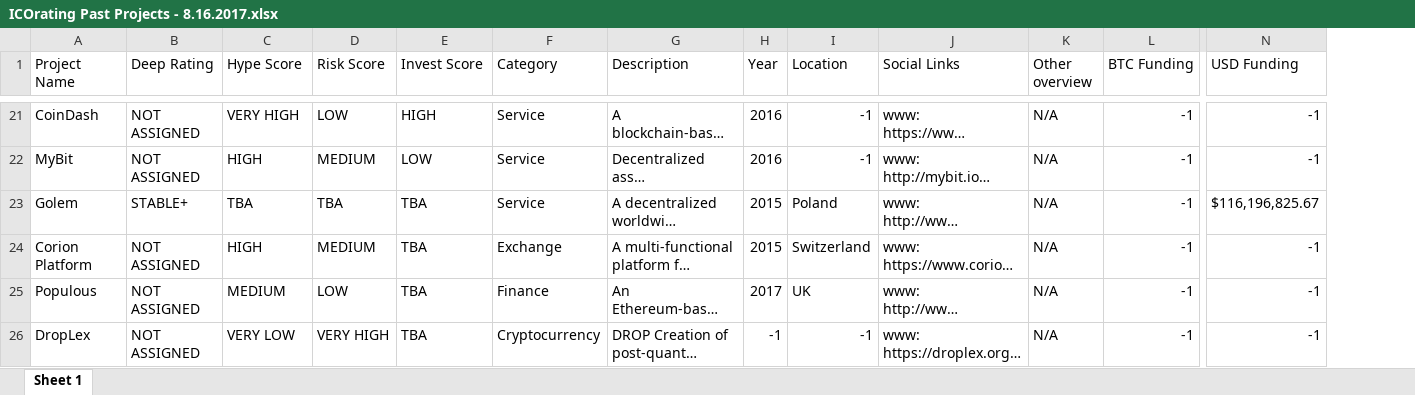
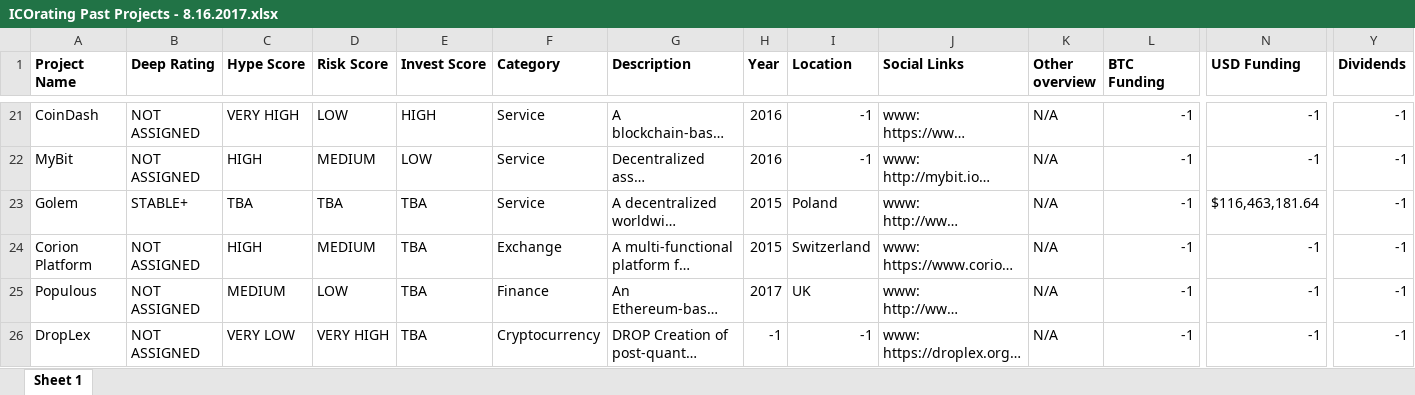
Before and after one commit to jzhu0/ICO-Scraper, an Excel workbook: ICOrating Past Projects - 8.16.2017.xlsx, sheet Sheet 1, drawn as a sheet; only a part is shown, gaps mark what is left out; long unchanged cells end in …; values as stored, in another font and other column widths than the file's, no borders; the diff covers the shown part only; the diff names each change by its address in the sheet, - before the commit and + after, or states it on an @@ line.

```diff
--- a/ICOrating Past Projects - 8.16.2017.xlsx (sheet Sheet 1)
+++ b/ICOrating Past Projects - 8.16.2017.xlsx (sheet Sheet 1)
+column Y (Dividends), rows 21-26: all -1
-A1:N1 bold: off
+A1:N1 bold: on
-N23 (USD Funding): $116,196,825.67
+N23 (USD Funding): $116,463,181.64
```
Also changed, not shown: 39 edited cells and cell formats elsewhere in this sheet, 1 other file.
